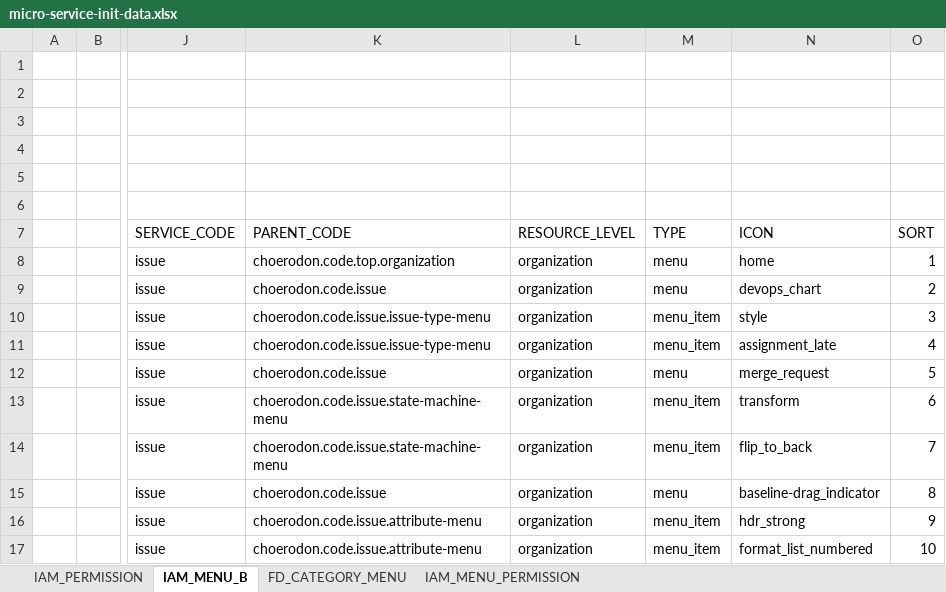
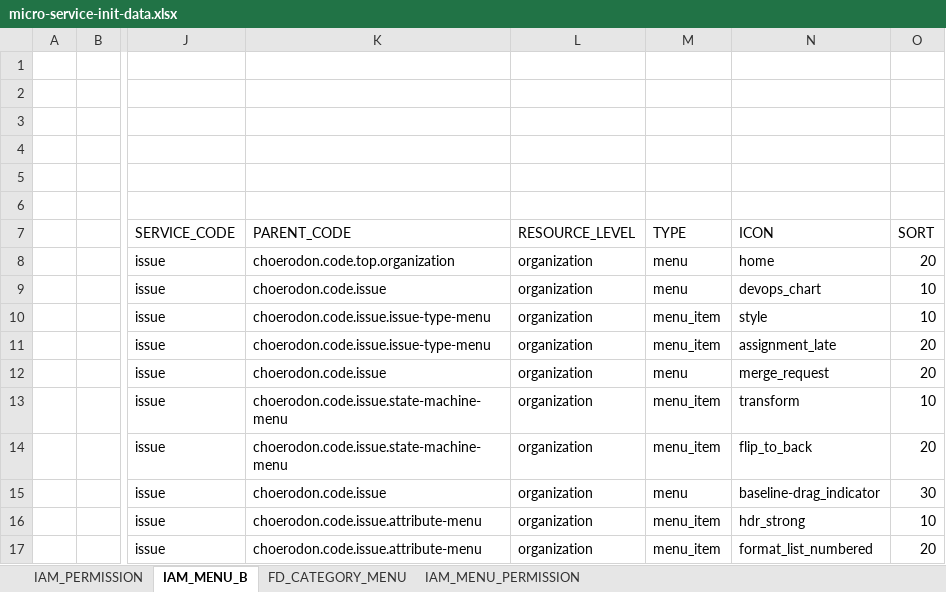
Before and after one commit to choerodon/issue-service, an Excel workbook: src/main/resources/script/front/micro-service-init-data.xlsx, sheet IAM_MENU_B, drawn as a sheet; only a part is shown, gaps mark what is left out; values as stored, in another font and other column widths than the file's, no borders; the diff names each change by its address in the sheet, - before the commit and + after, or states it on an @@ line.

Commit message:
[FIX]调整菜单顺序

```diff
--- a/src/main/resources/script/front/micro-service-init-data.xlsx (sheet IAM_MENU_B)
+++ b/src/main/resources/script/front/micro-service-init-data.xlsx (sheet IAM_MENU_B)
-O8 (SORT): 1
+O8 (SORT): 20
-O9 (SORT): 2
+O9 (SORT): 10
-O10 (SORT): 3
+O10 (SORT): 10
-O11 (SORT): 4
+O11 (SORT): 20
-O12 (SORT): 5
+O12 (SORT): 20
-O13 (SORT): 6
+O13 (SORT): 10
-O14 (SORT): 7
+O14 (SORT): 20
-O15 (SORT): 8
+O15 (SORT): 30
-O16 (SORT): 9
+O16 (SORT): 10
-O17 (SORT): 10
+O17 (SORT): 20
```
